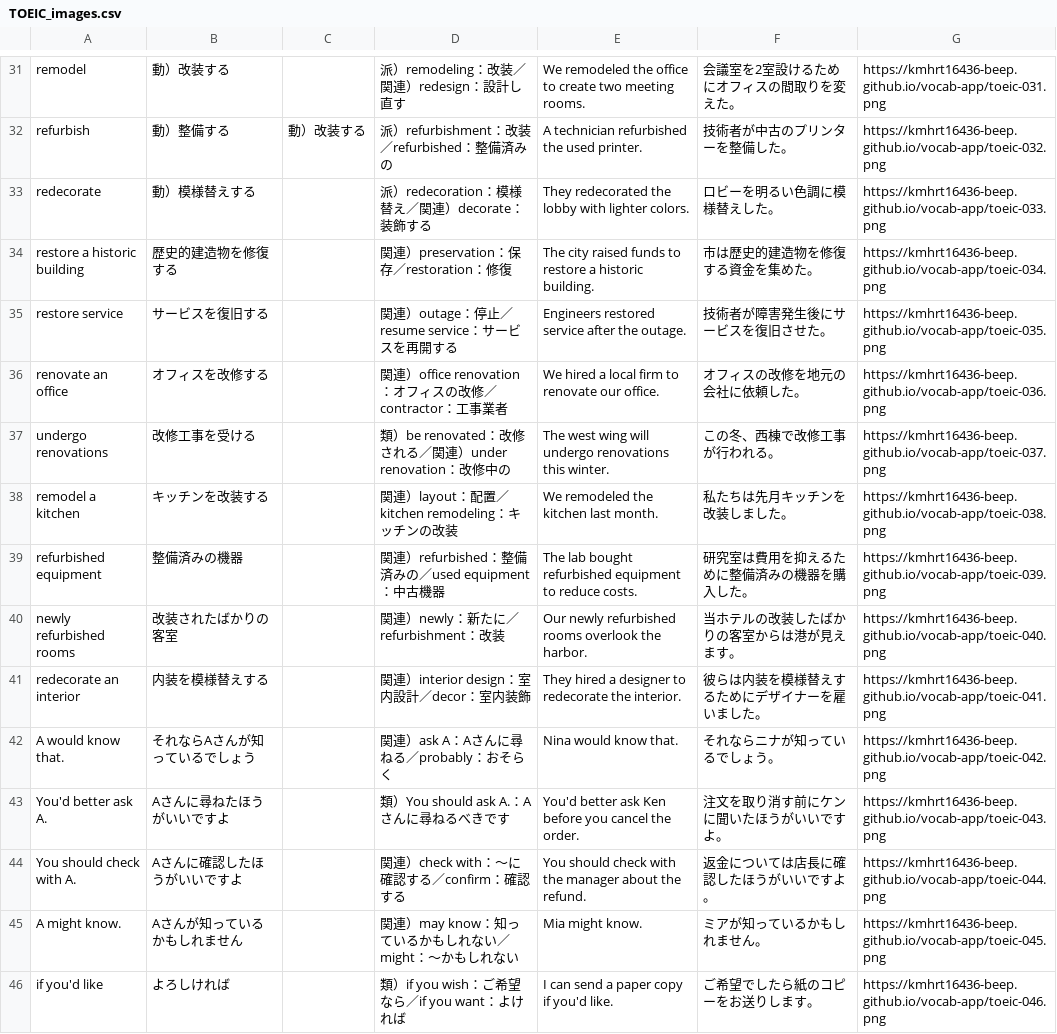
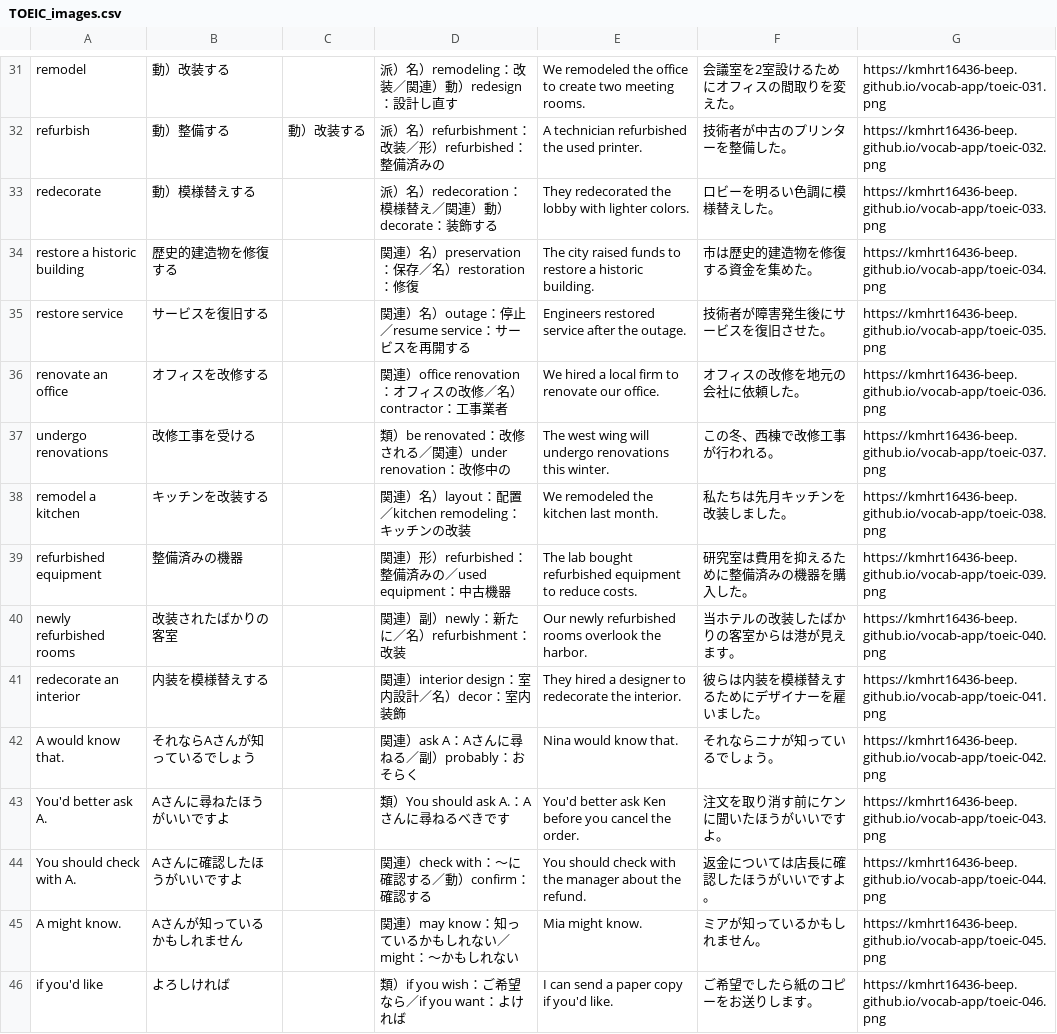
Before and after one commit to kmhrt16436-beep/vocab-app, a CSV file: TOEIC_images.csv, drawn as a sheet; only a part is shown, gaps mark what is left out; the diff covers the shown part only; the diff names each change by its address in the sheet, - before the commit and + after, or states it on an @@ line.

```diff
--- a/TOEIC_images.csv
+++ b/TOEIC_images.csv
-D31: 派）remodeling：改装／関連）redesign：設計し直す
+D31: 派）名）remodeling：改装／関連）動）redesign：設計し直す
-D32: 派）refurbishment：改装／refurbished：整備済みの
+D32: 派）名）refurbishment：改装／形）refurbished：整備済みの
-D33: 派）redecoration：模様替え／関連）decorate：装飾する
+D33: 派）名）redecoration：模様替え／関連）動）decorate：装飾する
-D34: 関連）preservation：保存／restoration：修復
+D34: 関連）名）preservation：保存／名）restoration：修復
-D35: 関連）outage：停止／resume service：サービスを再開する
+D35: 関連）名）outage：停止／resume service：サービスを再開する
-D36: 関連）office renovation：オフィスの改修／contractor：工事業者
+D36: 関連）office renovation：オフィスの改修／名）contractor：工事業者
-D38: 関連）layout：配置／kitchen remodeling：キッチンの改装
+D38: 関連）名）layout：配置／kitchen remodeling：キッチンの改装
-D39: 関連）refurbished：整備済みの／used equipment：中古機器
+D39: 関連）形）refurbished：整備済みの／used equipment：中古機器
-D40: 関連）newly：新たに／refurbishment：改装
+D40: 関連）副）newly：新たに／名）refurbishment：改装
-D41: 関連）interior design：室内設計／decor：室内装飾
+D41: 関連）interior design：室内設計／名）decor：室内装飾
-D42: 関連）ask A：Aさんに尋ねる／probably：おそらく
+D42: 関連）ask A：Aさんに尋ねる／副）probably：おそらく
-D44: 関連）check with：～に確認する／confirm：確認する
+D44: 関連）check with：～に確認する／動）confirm：確認する
```
Also changed, not shown: 71 edited cells elsewhere in this file, 3 other files.
